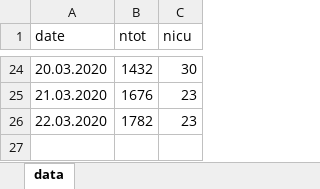
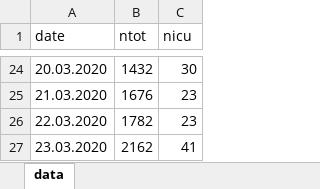
Before and after one commit to kilou/COVID19, an Excel workbook: data.xlsx, sheet data, drawn as a sheet; only a part is shown, gaps mark what is left out; values as stored, in another font and other column widths than the file's, no borders; the diff names each change by its address in the sheet, - before the commit and + after, or states it on an @@ line.

Commit message:
Updated data for 23.03.2020 + fix in ploting function

```diff
--- a/data.xlsx (sheet data)
+++ b/data.xlsx (sheet data)
+row 27: 23.03.2020 | 2162 | 41
```
Also changed, not shown: 2 other files.
